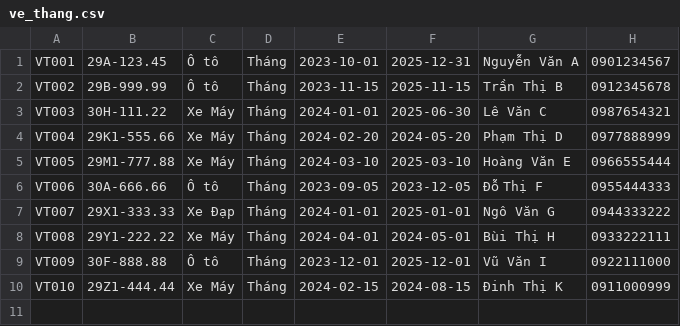
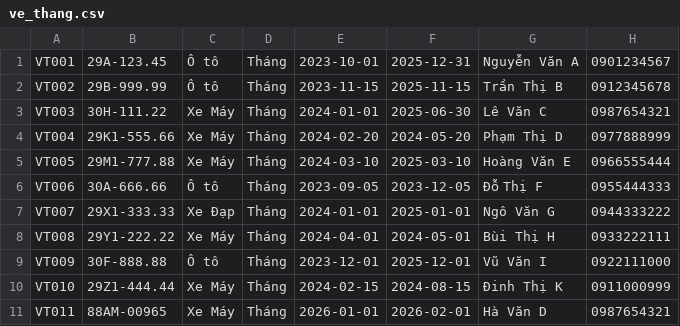
Before and after one commit to duongyukino/QuanLyBaiGuiXe, a CSV file: src/main/resources/data/ve_thang.csv, drawn as a sheet.

```diff
--- a/src/main/resources/data/ve_thang.csv
+++ b/src/main/resources/data/ve_thang.csv
@@ -10 +10,2 @@ VT009,30F-888.88,Ô tô,Tháng,2023-12-01,2025-12-01,Vũ Văn I,0922111000
 VT010,29Z1-444.44,Xe Máy,Tháng,2024-02-15,2024-08-15,Đinh Thị K,0911000999
+VT011,88AM-00965,Xe Máy,Tháng,2026-01-01,2026-02-01,Hà Văn D,0987654321
```
Also changed, not shown: 29 other files.
